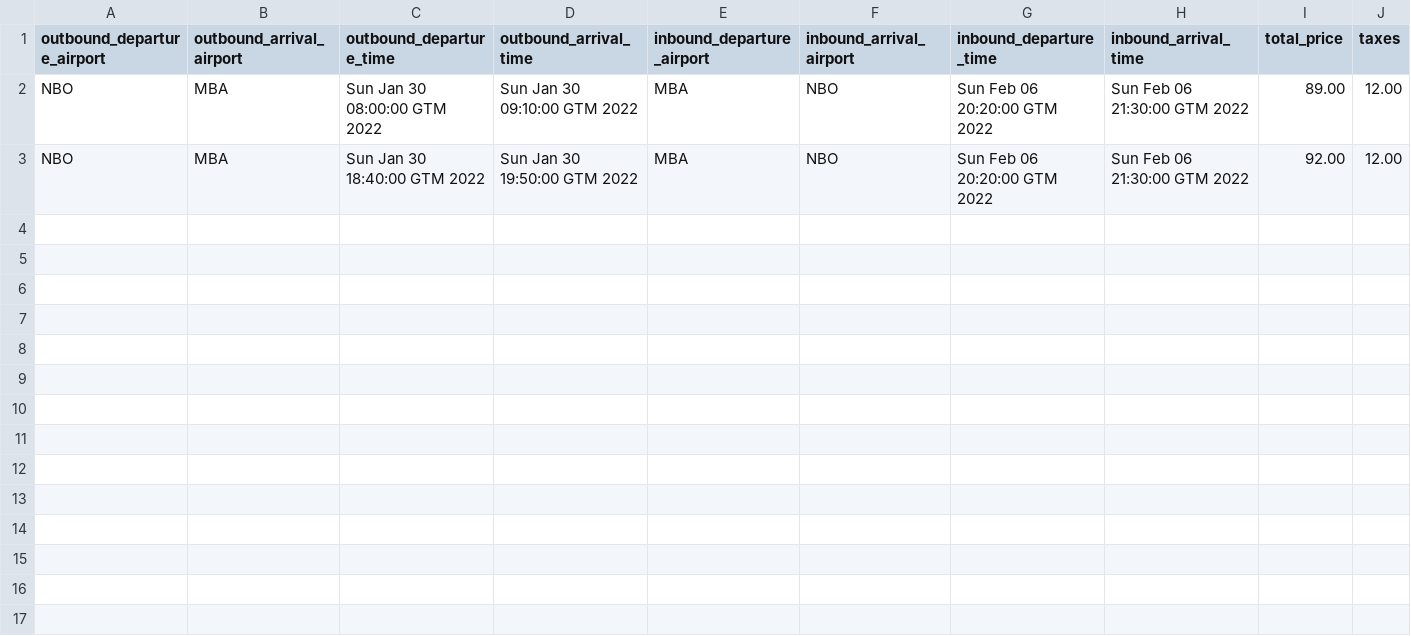
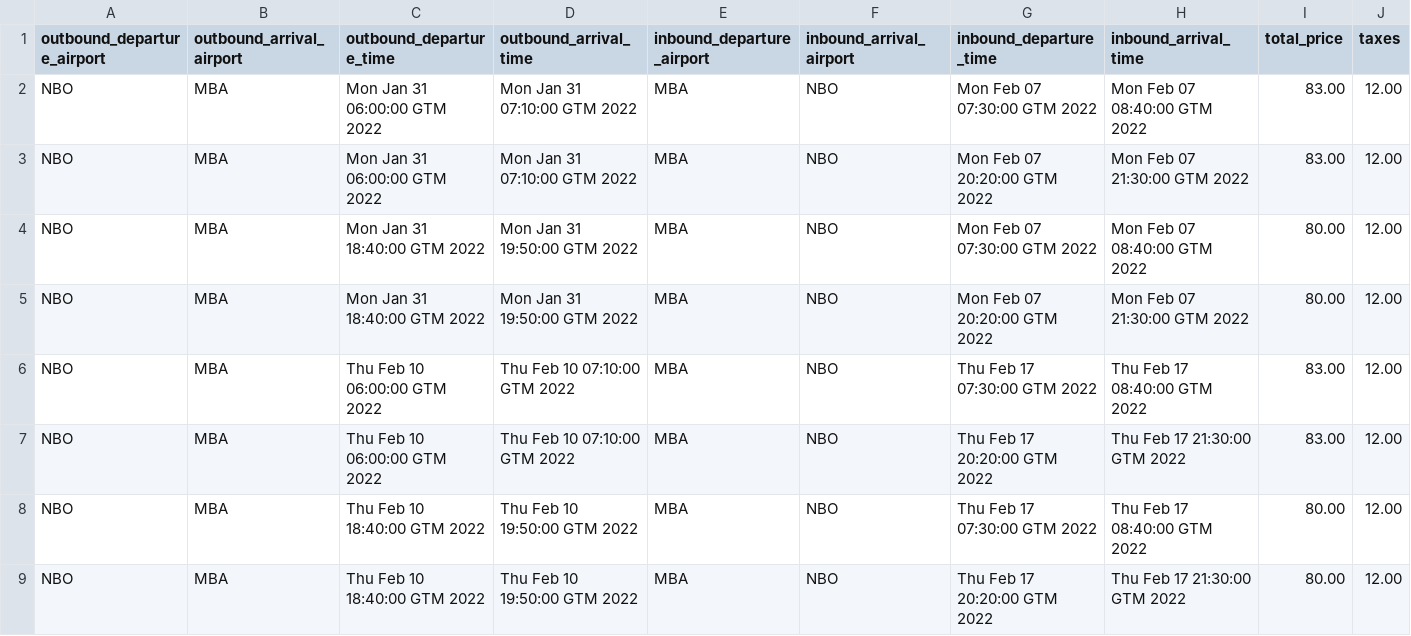
Before and after one commit to isorbitos/flights-scraper, a CSV file: flights_data_advanced.csv, drawn as a sheet.

```diff
--- a/flights_data_advanced.csv
+++ b/flights_data_advanced.csv
@@ -1,3 +1,9 @@
 outbound_departure_airport;outbound_arrival_airport;outbound_departure_time;outbound_arrival_time;inbound_departure_airport;inbound_arrival_airport;inbound_departure_time;inbound_arrival_time;total_price;taxes
-NBO;MBA;Sun Jan 30 08:00:00 GTM 2022;Sun Jan 30 09:10:00 GTM 2022;MBA;NBO;Sun Feb 06 20:20:00 GTM 2022;Sun Feb 06 21:30:00 GTM 2022;89.00;12.00
-NBO;MBA;Sun Jan 30 18:40:00 GTM 2022;Sun Jan 30 19:50:00 GTM 2022;MBA;NBO;Sun Feb 06 20:20:00 GTM 2022;Sun Feb 06 21:30:00 GTM 2022;92.00;12.00
+NBO;MBA;Mon Jan 31 06:00:00 GTM 2022;Mon Jan 31 07:10:00 GTM 2022;MBA;NBO;Mon Feb 07 07:30:00 GTM 2022;Mon Feb 07 08:40:00 GTM 2022;83.00;12.00
+NBO;MBA;Mon Jan 31 06:00:00 GTM 2022;Mon Jan 31 07:10:00 GTM 2022;MBA;NBO;Mon Feb 07 20:20:00 GTM 2022;Mon Feb 07 21:30:00 GTM 2022;83.00;12.00
+NBO;MBA;Mon Jan 31 18:40:00 GTM 2022;Mon Jan 31 19:50:00 GTM 2022;MBA;NBO;Mon Feb 07 07:30:00 GTM 2022;Mon Feb 07 08:40:00 GTM 2022;80.00;12.00
+NBO;MBA;Mon Jan 31 18:40:00 GTM 2022;Mon Jan 31 19:50:00 GTM 2022;MBA;NBO;Mon Feb 07 20:20:00 GTM 2022;Mon Feb 07 21:30:00 GTM 2022;80.00;12.00
+NBO;MBA;Thu Feb 10 06:00:00 GTM 2022;Thu Feb 10 07:10:00 GTM 2022;MBA;NBO;Thu Feb 17 07:30:00 GTM 2022;Thu Feb 17 08:40:00 GTM 2022;83.00;12.00
+NBO;MBA;Thu Feb 10 06:00:00 GTM 2022;Thu Feb 10 07:10:00 GTM 2022;MBA;NBO;Thu Feb 17 20:20:00 GTM 2022;Thu Feb 17 21:30:00 GTM 2022;83.00;12.00
+NBO;MBA;Thu Feb 10 18:40:00 GTM 2022;Thu Feb 10 19:50:00 GTM 2022;MBA;NBO;Thu Feb 17 07:30:00 GTM 2022;Thu Feb 17 08:40:00 GTM 2022;80.00;12.00
+NBO;MBA;Thu Feb 10 18:40:00 GTM 2022;Thu Feb 10 19:50:00 GTM 2022;MBA;NBO;Thu Feb 17 20:20:00 GTM 2022;Thu Feb 17 21:30:00 GTM 2022;80.00;12.00
```
Also changed, not shown: flights_data.csv, 3 other files.
